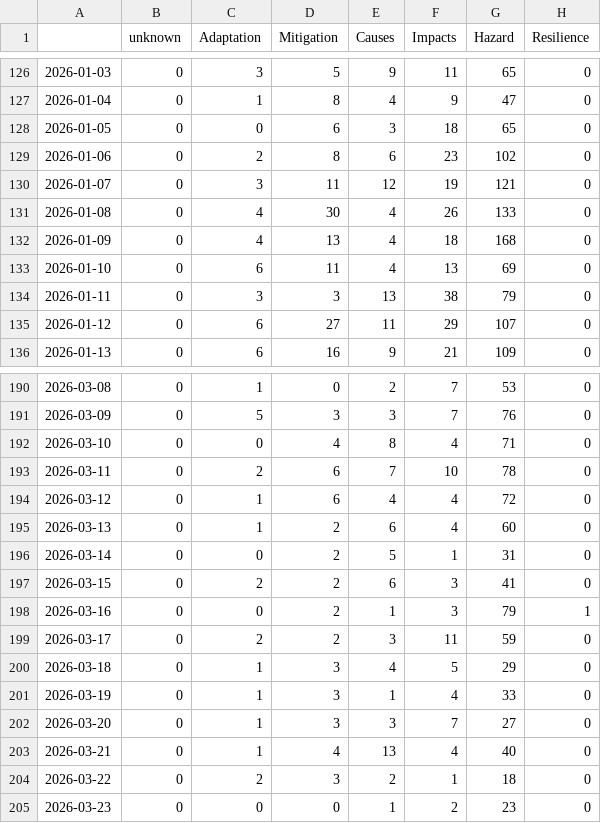
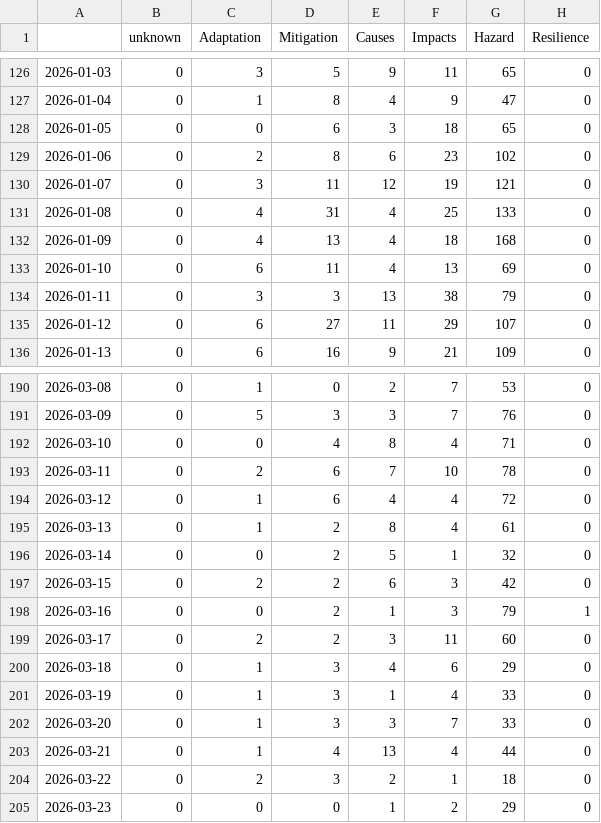
Before and after one commit to ms2329-news/collectionIsComing, a CSV file: csv/topics_date.csv, drawn as a sheet; only a part is shown, gaps mark what is left out.

```diff
--- a/csv/topics_date.csv
+++ b/csv/topics_date.csv
@@ -130,3 +130,3 @@
 2026-01-07,0,3,11,12,19,121,0
-2026-01-08,0,4,30,4,26,133,0
+2026-01-08,0,4,31,4,25,133,0
 2026-01-09,0,4,13,4,18,168,0
@@ -194,12 +194,12 @@
 2026-03-12,0,1,6,4,4,72,0
-2026-03-13,0,1,2,6,4,60,0
-2026-03-14,0,0,2,5,1,31,0
-2026-03-15,0,2,2,6,3,41,0
+2026-03-13,0,1,2,8,4,61,0
+2026-03-14,0,0,2,5,1,32,0
+2026-03-15,0,2,2,6,3,42,0
 2026-03-16,0,0,2,1,3,79,1
-2026-03-17,0,2,2,3,11,59,0
-2026-03-18,0,1,3,4,5,29,0
+2026-03-17,0,2,2,3,11,60,0
+2026-03-18,0,1,3,4,6,29,0
 2026-03-19,0,1,3,1,4,33,0
-2026-03-20,0,1,3,3,7,27,0
-2026-03-21,0,1,4,13,4,40,0
+2026-03-20,0,1,3,3,7,33,0
+2026-03-21,0,1,4,13,4,44,0
 2026-03-22,0,2,3,2,1,18,0
-2026-03-23,0,0,0,1,2,23,0
+2026-03-23,0,0,0,1,2,29,0
```
Also changed, not shown: 9 other files.
